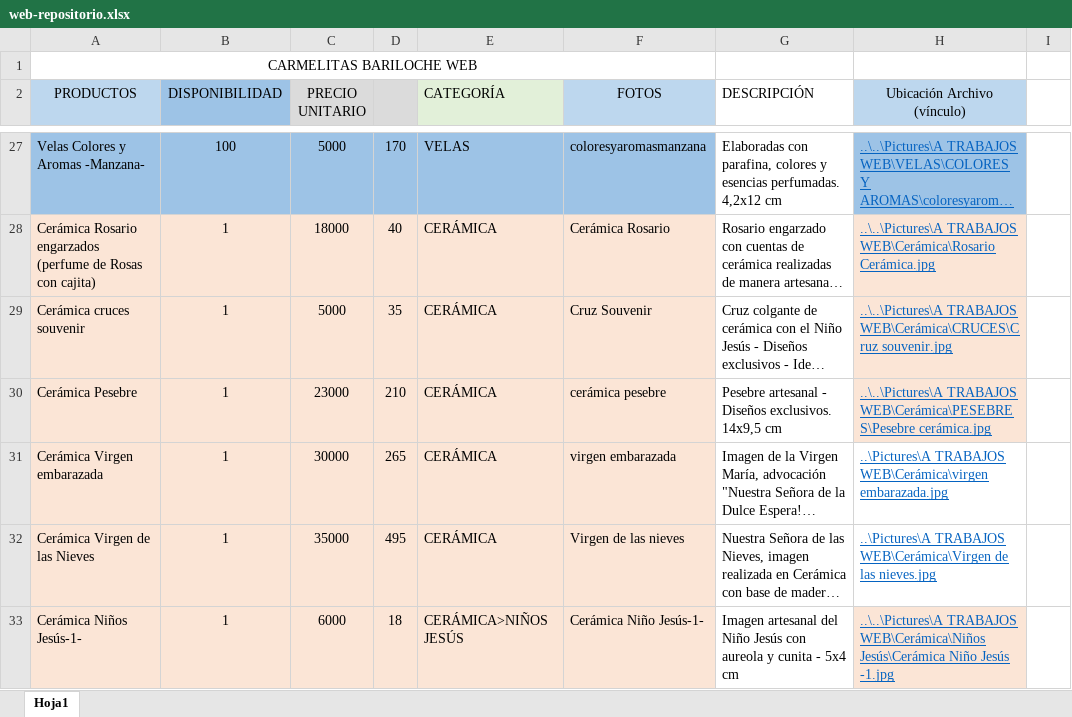
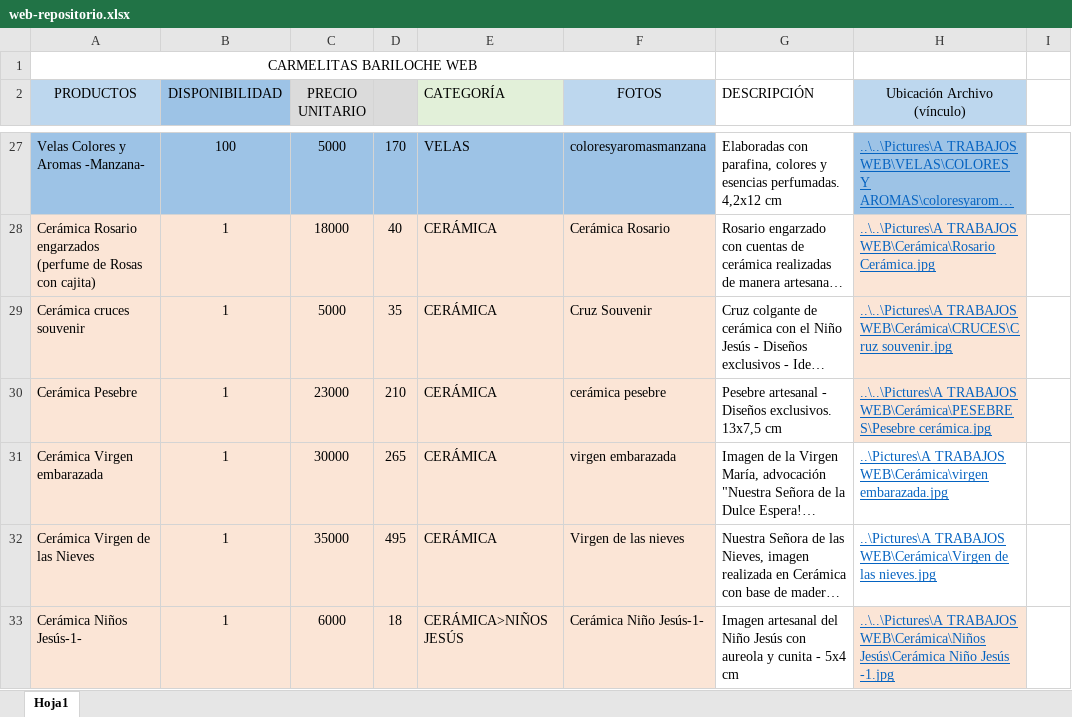
Before and after one commit to carmelitasbariloche/carmelitasbariloche.github.io, an Excel workbook: data/web-repositorio.xlsx, sheet Hoja1, drawn as a sheet; only a part is shown, gaps mark what is left out; long unchanged cells end in …; values as stored, in another font and other column widths than the file's, no borders; the diff names each change by its address in the sheet, - before the commit and + after, or states it on an @@ line.

Commit message:
Add files via upload

```diff
--- a/data/web-repositorio.xlsx (sheet Hoja1)
+++ b/data/web-repositorio.xlsx (sheet Hoja1)
-G30 (DESCRIPCIÓN): …Diseños exclusivos. 14x9,5 cm
+G30 (DESCRIPCIÓN): …Diseños exclusivos. 13x7,5 cm
```
